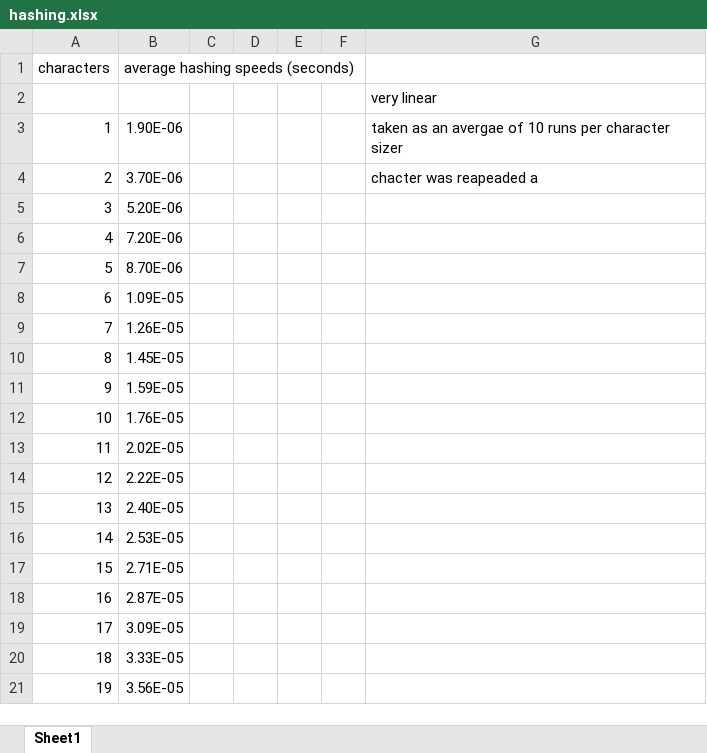
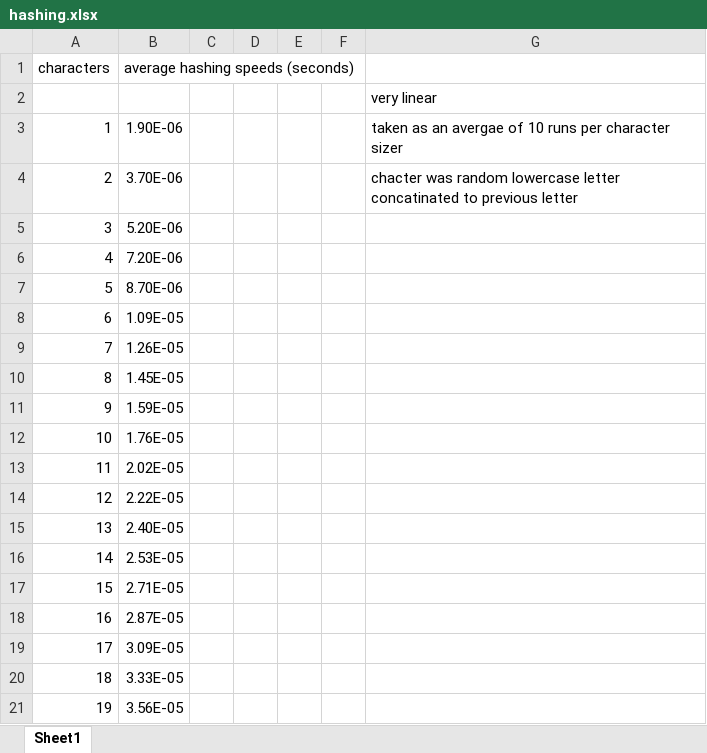
Before and after one commit to THRMAT007/EEE4120F_Yoda, an Excel workbook: GoldenMeasure/hashing.xlsx, sheet Sheet1, drawn as a sheet; values as stored, in another font and other column widths than the file's, no borders; charts and pictures not drawn; the diff names each change by its address in the sheet, - before the commit and + after, or states it on an @@ line.

```diff
--- a/GoldenMeasure/hashing.xlsx (sheet Sheet1)
+++ b/GoldenMeasure/hashing.xlsx (sheet Sheet1)
-G4: chacter was reapeaded a
+G4: chacter was random lowercase letter concatinated to previous letter
```
Also changed, not shown: 2 other files.
